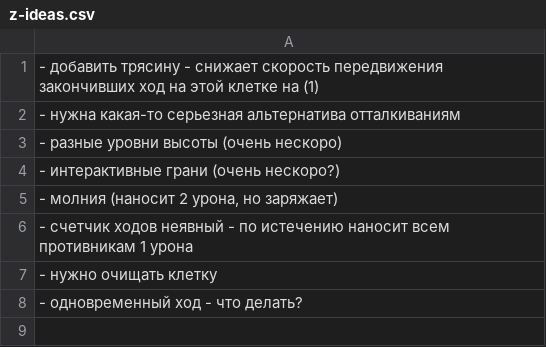
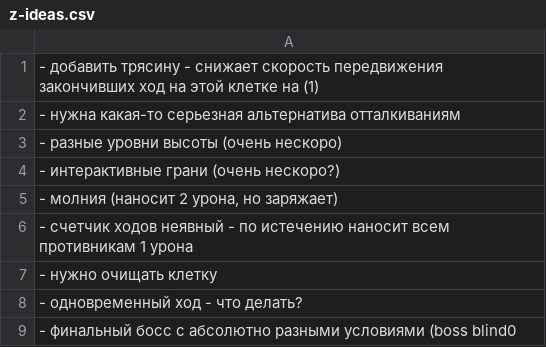
Before and after one commit to 80STH/NGTBS-3, a CSV file: docs/z-ideas.csv, drawn as a sheet.

```diff
--- a/docs/z-ideas.csv
+++ b/docs/z-ideas.csv
@@ -8 +8,2 @@
 - одновременный ход - что делать?
+- финальный босс с абсолютно разными условиями (boss blind0
```
Also changed, not shown: docs/todo.csv, 8 other files.
